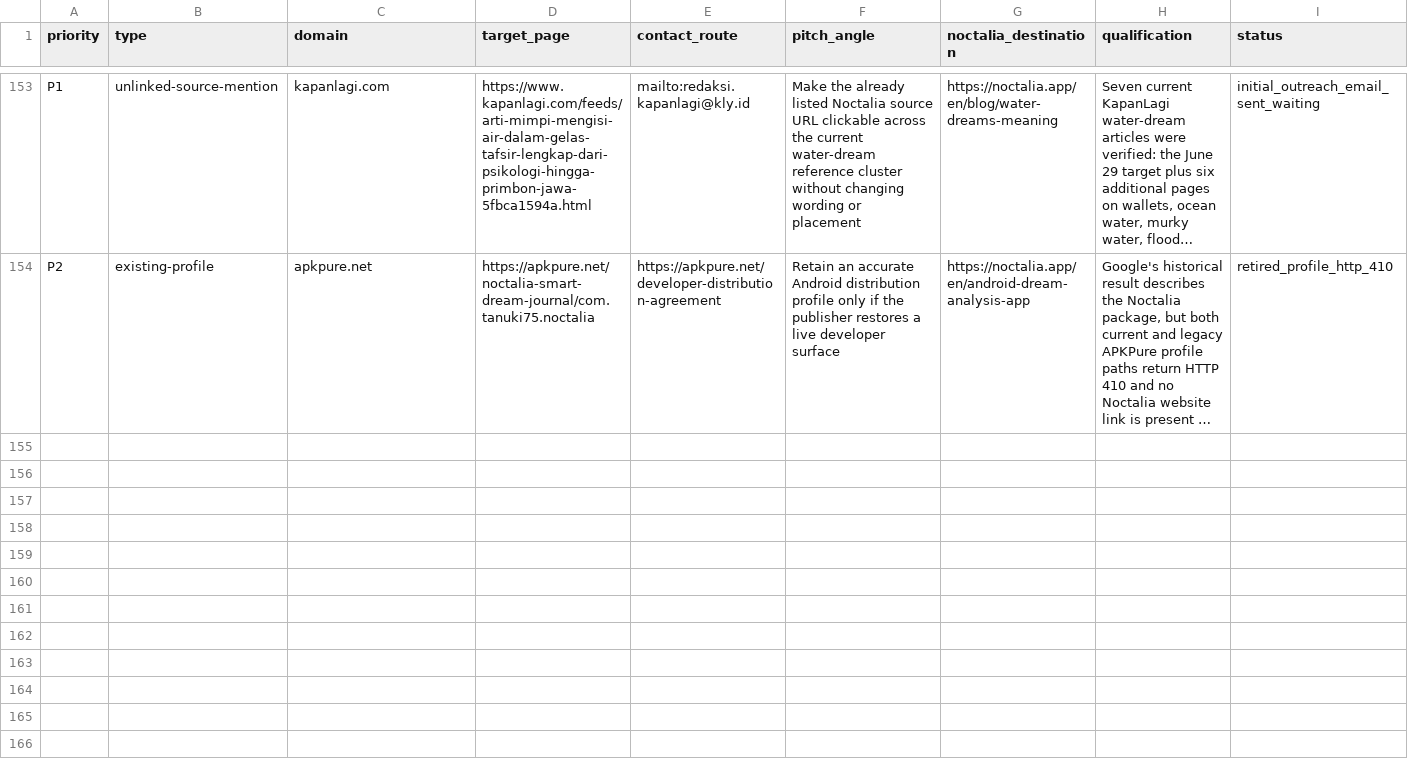
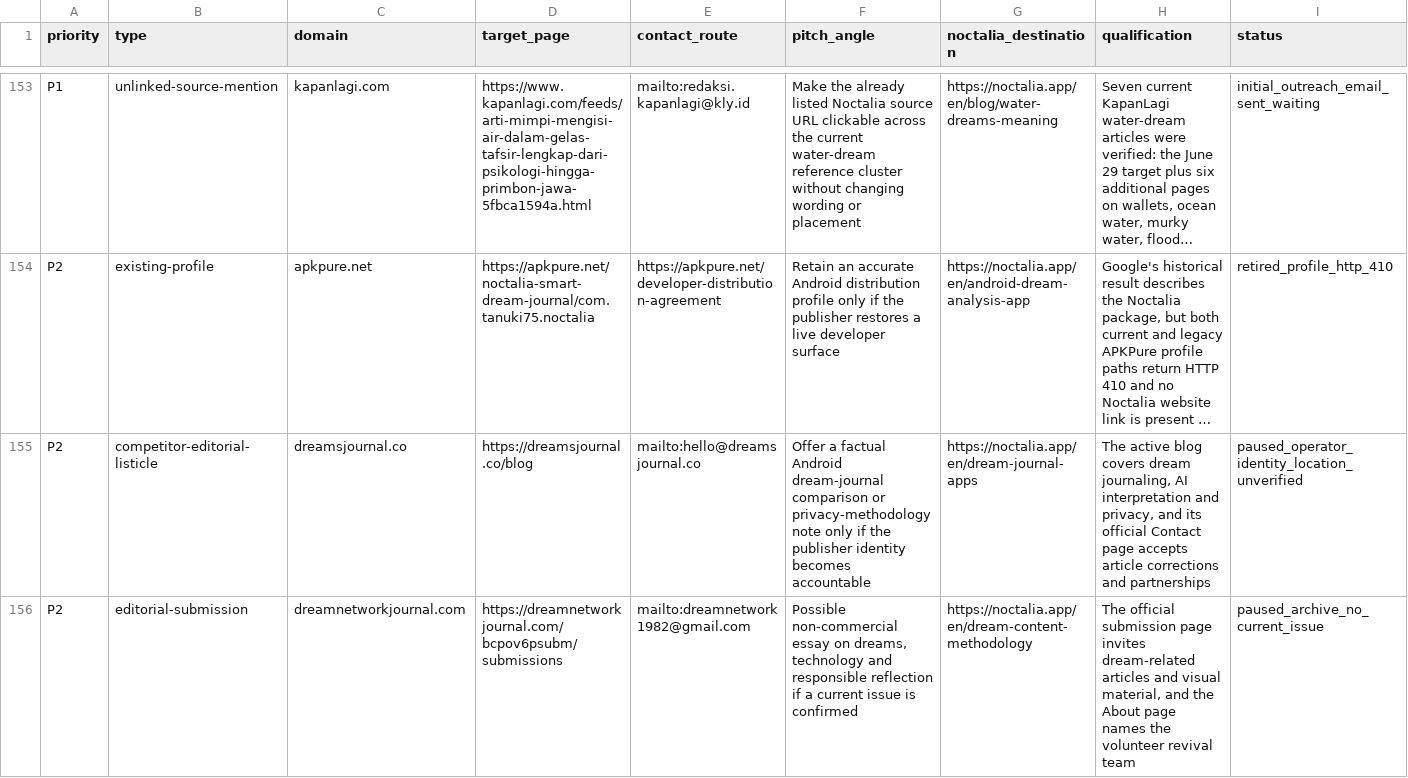
Before and after one commit to thannous/dreamer, a CSV file: marketing/seo/backlink-prospects-2026-07-31.csv, drawn as a sheet; only a part is shown, gaps mark what is left out; long unchanged cells end in …; rows hold the shown columns only; the diff names each change by its address in the sheet, - before the commit and + after, or states it on an @@ line.

Commit message:
docs(seo): qualify new editorial holds

```diff
--- a/marketing/seo/backlink-prospects-2026-07-31.csv
+++ b/marketing/seo/backlink-prospects-2026-07-31.csv
+row 155: P2 | competitor-editorial-listicle | dreamsjournal.co | https://dreamsjournal.co/blog | mailto:hello@dreamsjournal.co | Offer a factual Android dream-journal comparison or privacy-methodology note only if the publisher identity becomes accountable | https://noctalia.app/en/dream-journal-apps | The active blog covers dream journaling, AI interpretation and privacy, and its official Contact page accepts article corrections and partnerships | paused_operator_identity_location_unverified
+row 156: P2 | editorial-submission | dreamnetworkjournal.com | https://dreamnetworkjournal.com/bcpov6psubm/submissions | mailto:dreamnetwork1982@gmail.com | Possible non-commercial essay on dreams, technology and responsible reflection if a current issue is confirmed | https://noctalia.app/en/dream-content-methodology | The official submission page invites dream-related articles and visual material, and the About page names the volunteer revival team | paused_archive_no_current_issue
```
Also changed, not shown: 2 other files.
